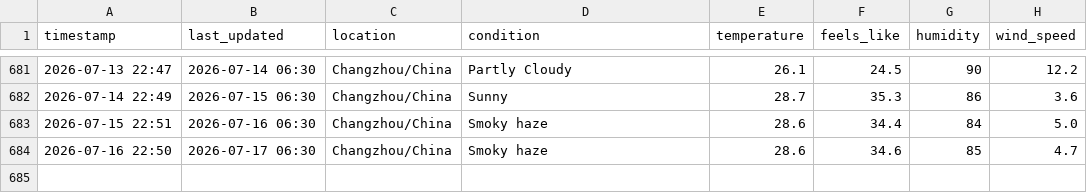
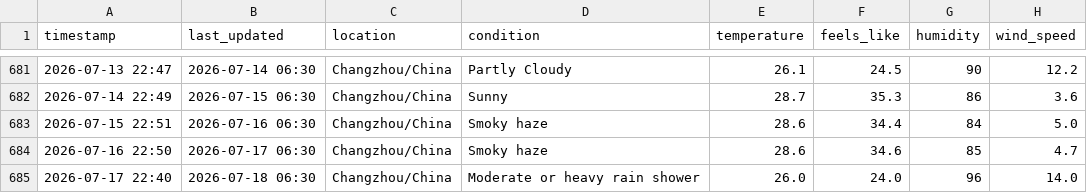
Before and after one commit to delsdwf/medium_actions_weather, a CSV file: temperature_log.csv, drawn as a sheet; only a part is shown, gaps mark what is left out.

```diff
--- a/temperature_log.csv
+++ b/temperature_log.csv
@@ -684 +684,2 @@ timestamp,last_updated,location,condition,temperature,feels_like,humidity,wind_s
 2026-07-16 22:50,2026-07-17 06:30,Changzhou/China,Smoky haze,28.6,34.6,85,4.7
+2026-07-17 22:40,2026-07-18 06:30,Changzhou/China,Moderate or heavy rain shower,26.0,24.0,96,14.0
```
